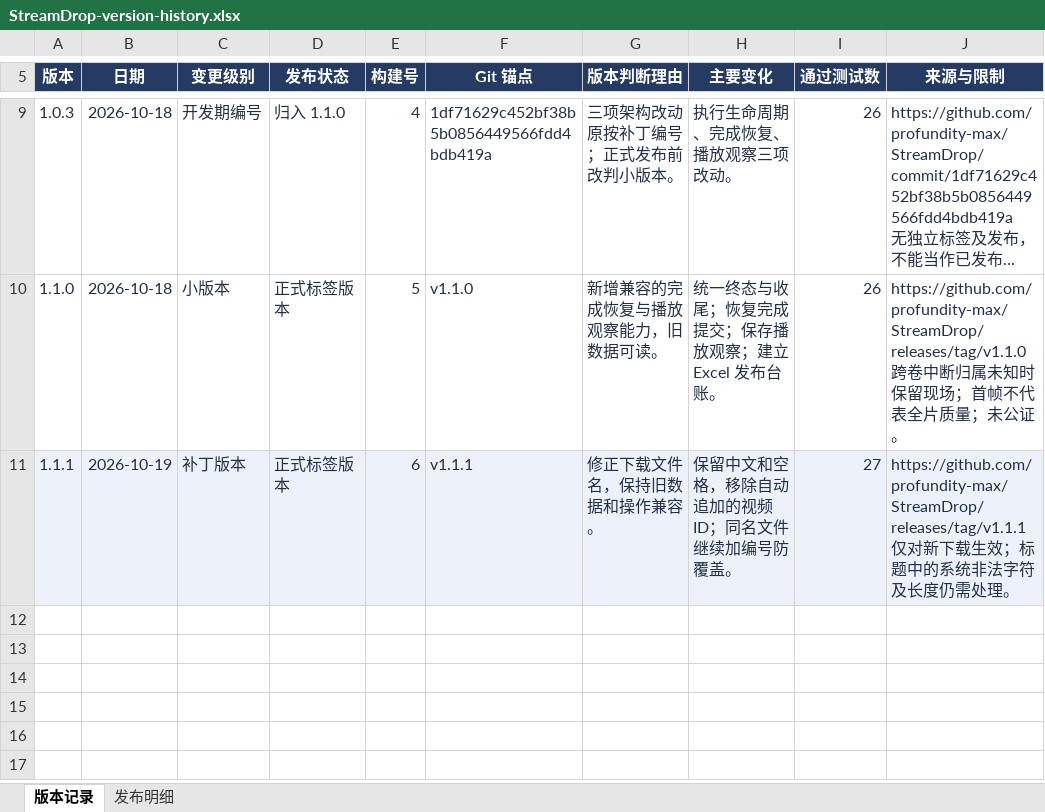
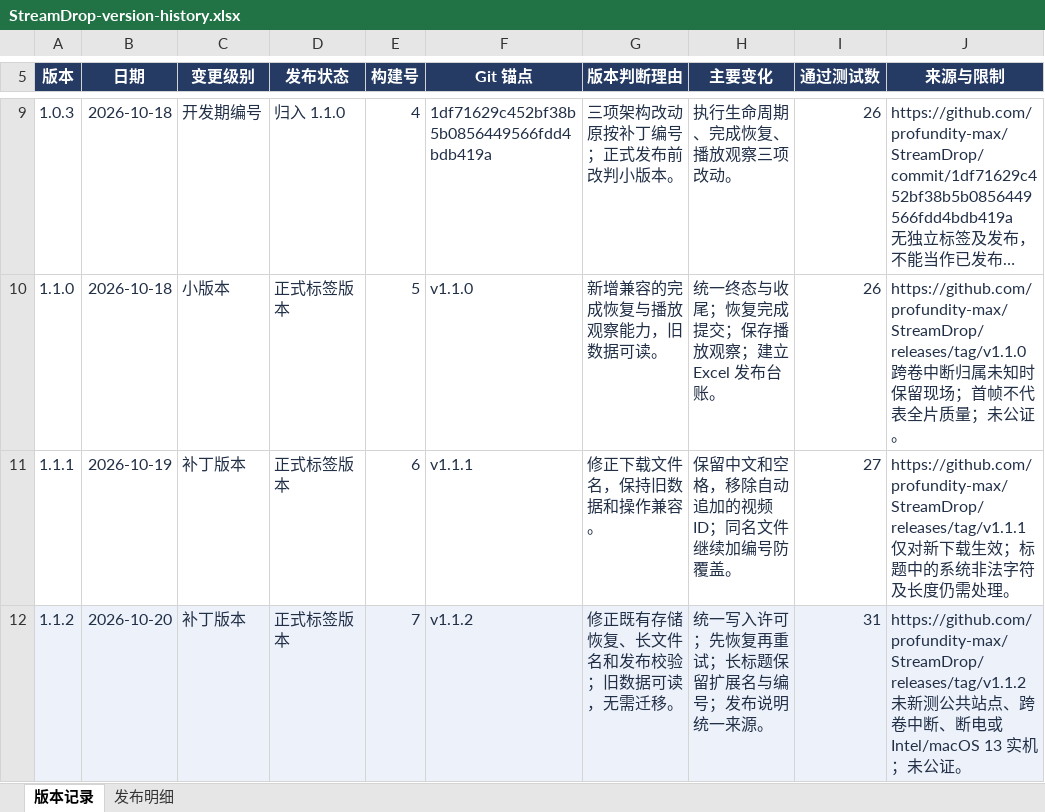
Before and after one commit to profundity-max/StreamDrop, an Excel workbook: docs/releases/StreamDrop-version-history.xlsx, sheet 版本记录, drawn as a sheet; only a part is shown, gaps mark what is left out; long unchanged cells end in …; values as stored, in another font and other column widths than the file's, no borders; ↵ is a line break in a cell; the diff names each change by its address in the sheet, - before the commit and + after, or states it on an @@ line.

Commit message:
fix: release v1.1.2 with safe recovery and final filenames

```diff
--- a/docs/releases/StreamDrop-version-history.xlsx (sheet 版本记录)
+++ b/docs/releases/StreamDrop-version-history.xlsx (sheet 版本记录)
-A11:J11 fill: #EDF2FA
+A11:J11 fill: none
+row 12: 1.1.2 | 2026-10-20 | 补丁版本 | 正式标签版本 | 7 | v1.1.2 | 修正既有存储恢复、长文件名和发布校验；旧数据可读，无需迁移。 | 统一写入许可；先恢复再重试；长标题保留扩展名与编号；发布说明统一来源。 | 31 | https://github.com/profundity-max/StreamDrop/releases/tag/v1.1.2 ↵ 未新测公共站点、跨卷中断、断电或 Intel/macOS 13 实机；未公证。
```
Also changed, not shown: sheet 发布明细, 19 other files.
